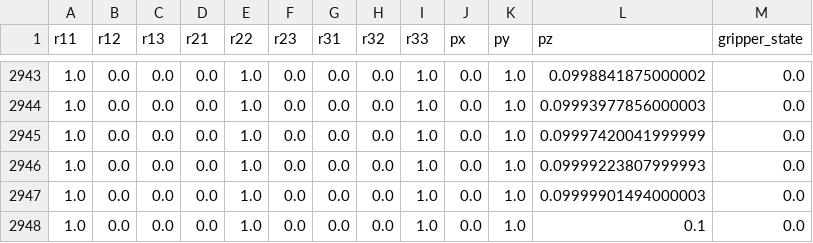
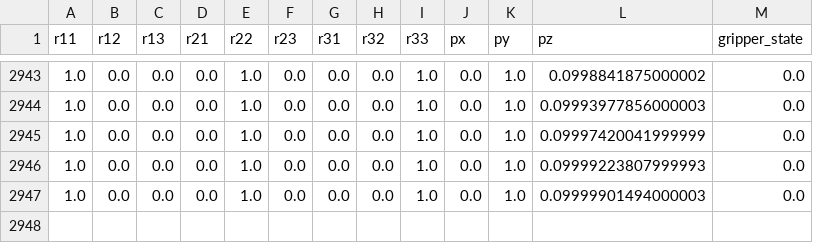
Before and after one commit to hafnium49/modern_robotics_capstone_project, a CSV file: milestone2/comprehensive_trajectory.csv, drawn as a sheet; only a part is shown, gaps mark what is left out.

```diff
--- a/milestone2/comprehensive_trajectory.csv
+++ b/milestone2/comprehensive_trajectory.csv
@@ -2947,2 +2947 @@ r11,r12,r13,r21,r22,r23,r31,r32,r33,px,py,pz,gripper_state
 1.0,0.0,0.0,0.0,1.0,0.0,0.0,0.0,1.0,0.0,1.0,0.09999901494000003,0.0
-1.0,0.0,0.0,0.0,1.0,0.0,0.0,0.0,1.0,0.0,1.0,0.1,0.0
```
Also changed, not shown: milestone2/test_basic_properties_trajectory.csv, milestone2/test_continuity_trajectory.csv, 3 other files.
